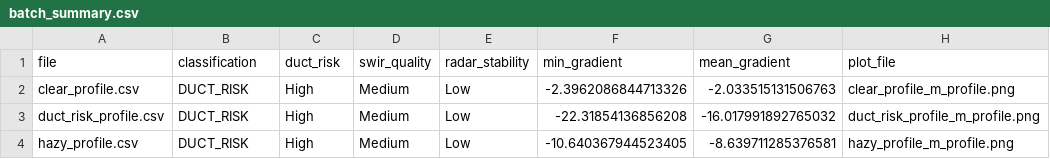
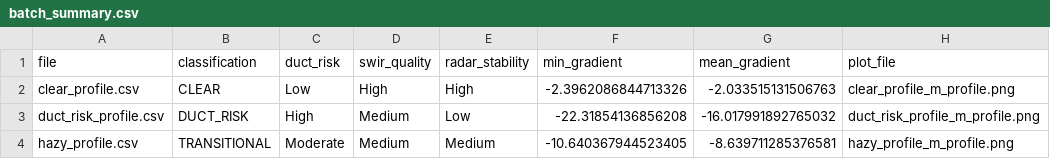
Before and after one commit to Nabiel-tech/pacl-gulf-atmosphere, a CSV file: docs/batch_outputs/batch_summary.csv, drawn as a sheet.

Commit message:
Calibrate PACL batch classifier thresholds

```diff
--- a/docs/batch_outputs/batch_summary.csv
+++ b/docs/batch_outputs/batch_summary.csv
@@ -1,4 +1,4 @@
 file,classification,duct_risk,swir_quality,radar_stability,min_gradient,mean_gradient,plot_file
-clear_profile.csv,DUCT_RISK,High,Medium,Low,-2.3962086844713326,-2.033515131506763,clear_profile_m_profile.png
+clear_profile.csv,CLEAR,Low,High,High,-2.3962086844713326,-2.033515131506763,clear_profile_m_profile.png
 duct_risk_profile.csv,DUCT_RISK,High,Medium,Low,-22.31854136856208,-16.017991892765032,duct_risk_profile_m_profile.png
-hazy_profile.csv,DUCT_RISK,High,Medium,Low,-10.640367944523405,-8.639711285376581,hazy_profile_m_profile.png
+hazy_profile.csv,TRANSITIONAL,Moderate,Medium,Medium,-10.640367944523405,-8.639711285376581,hazy_profile_m_profile.png
```
Also changed, not shown: 6 other files.
